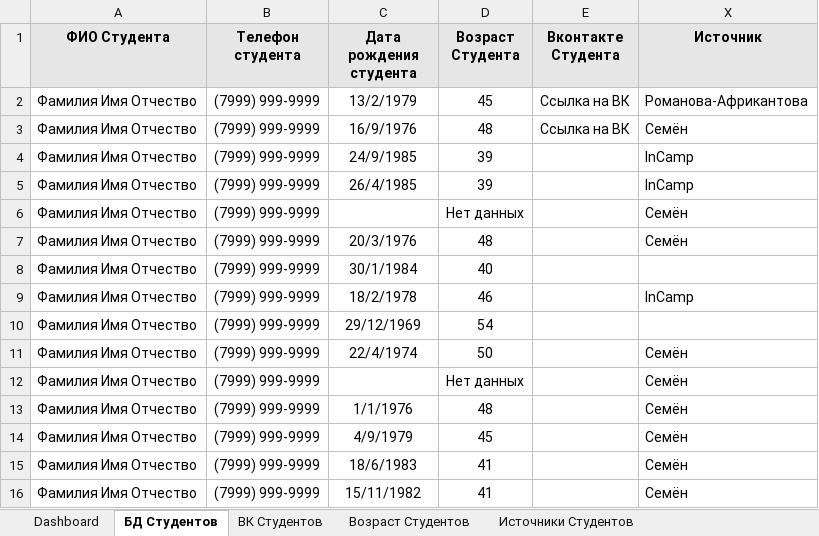
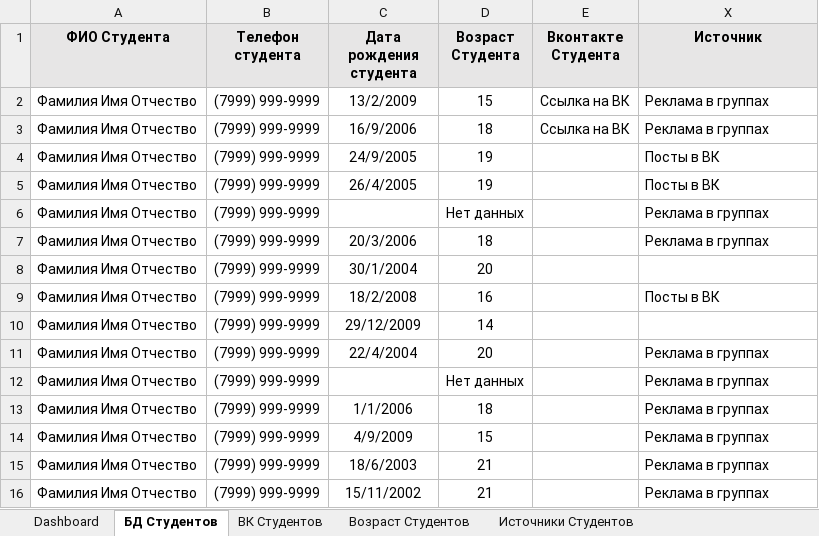
Before and after one commit to Kolonin-Gleb/MISIS_intro, an Excel workbook: Python_Bot our group project/Dashboard bot clients.xlsx, sheet БД Студентов, drawn as a sheet; only a part is shown; values as stored, in another font and other column widths than the file's, no borders; table styles not drawn; the diff covers the shown part only; the diff names each change by its address in the sheet, - before the commit and + after, or states it on an @@ line.

```diff
--- a/Python_Bot our group project/Dashboard bot clients.xlsx (sheet БД Студентов)
+++ b/Python_Bot our group project/Dashboard bot clients.xlsx (sheet БД Студентов)
-C2 (Дата рождения студента): 13/2/1979
+C2 (Дата рождения студента): 13/2/2009
-D2 (Возраст Студента): 45
+D2 (Возраст Студента): 15
-X2 (Источник): Романова-Африкантова
+X2 (Источник): Реклама в группах
-C3 (Дата рождения студента): 16/9/1976
+C3 (Дата рождения студента): 16/9/2006
-D3 (Возраст Студента): 48
+D3 (Возраст Студента): 18
-X3 (Источник): Семён
+X3 (Источник): Реклама в группах
-C4 (Дата рождения студента): 24/9/1985
+C4 (Дата рождения студента): 24/9/2005
-D4:D5 (Возраст Студента): 39
+D4:D5 (Возраст Студента): 19
-X4:X5 (Источник): InCamp
+X4:X5 (Источник): Посты в ВК
-C5 (Дата рождения студента): 26/4/1985
+C5 (Дата рождения студента): 26/4/2005
-X6:X7 (Источник): Семён
+X6:X7 (Источник): Реклама в группах
-C7 (Дата рождения студента): 20/3/1976
+C7 (Дата рождения студента): 20/3/2006
-D7 (Возраст Студента): 48
+D7 (Возраст Студента): 18
-C8 (Дата рождения студента): 30/1/1984
+C8 (Дата рождения студента): 30/1/2004
-D8 (Возраст Студента): 40
+D8 (Возраст Студента): 20
-C9 (Дата рождения студента): 18/2/1978
+C9 (Дата рождения студента): 18/2/2008
-D9 (Возраст Студента): 46
+D9 (Возраст Студента): 16
-X9 (Источник): InCamp
+X9 (Источник): Посты в ВК
-C10 (Дата рождения студента): 29/12/1969
+C10 (Дата рождения студента): 29/12/2009
-D10 (Возраст Студента): 54
+D10 (Возраст Студента): 14
-C11 (Дата рождения студента): 22/4/1974
+C11 (Дата рождения студента): 22/4/2004
-D11 (Возраст Студента): 50
+D11 (Возраст Студента): 20
-X11:X16 (Источник): Семён
+X11:X16 (Источник): Реклама в группах
-C13 (Дата рождения студента): 1/1/1976
+C13 (Дата рождения студента): 1/1/2006
-D13 (Возраст Студента): 48
+D13 (Возраст Студента): 18
-C14 (Дата рождения студента): 4/9/1979
+C14 (Дата рождения студента): 4/9/2009
-D14 (Возраст Студента): 45
+D14 (Возраст Студента): 15
-C15 (Дата рождения студента): 18/6/1983
+C15 (Дата рождения студента): 18/6/2003
-D15:D16 (Возраст Студента): 41
+D15:D16 (Возраст Студента): 21
-C16 (Дата рождения студента): 15/11/1982
+C16 (Дата рождения студента): 15/11/2002
```
Also changed, not shown: 1 added row and 150 edited cells elsewhere in this sheet, sheet Источники Студентов, sheet Возраст Студентов, sheet Dashboard, hidden cells, charts or pictures, 6 other files.
